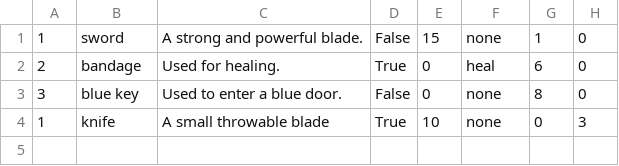
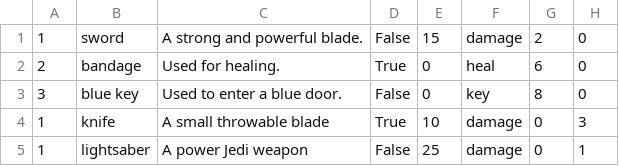
Before and after one commit to JByers1209/TBAG, a CSV file: TBAG/src/edu/ycp/cs320/tbag/dataBase/persist/res/Items.csv, drawn as a sheet.

```diff
--- a/TBAG/src/edu/ycp/cs320/tbag/dataBase/persist/res/Items.csv
+++ b/TBAG/src/edu/ycp/cs320/tbag/dataBase/persist/res/Items.csv
@@ -1,4 +1,5 @@
-1 | sword | A strong and powerful blade. | False | 15 | none | 1 | 0
+1 | sword | A strong and powerful blade. | False | 15 | damage | 2 | 0
 2 | bandage | Used for healing. | True | 0 | heal | 6 | 0
-3 | blue key | Used to enter a blue door. | False | 0 | none | 8 | 0
-1 | knife | A small throwable blade | True | 10 | none | 0 | 3
+3 | blue key | Used to enter a blue door. | False | 0 | key | 8 | 0
+1 | knife | A small throwable blade | True | 10 | damage | 0 | 3
+1 | lightsaber | A power Jedi weapon | False | 25 | damage | 0 | 1
```
Also changed, not shown: TBAG/war/WEB-INF/classes/edu/ycp/cs320/tbag/dataBase/persist/res/Items.csv, 6 other files.
